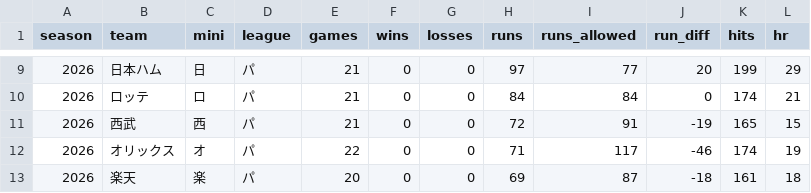
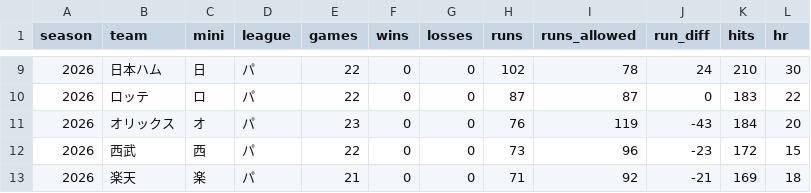
Before and after one commit to wocchi09/npb-data, a CSV file: data/2026/dataset/season_teams.csv, drawn as a sheet; only a part is shown, gaps mark what is left out; the diff covers the shown part only.

```diff
--- a/data/2026/dataset/season_teams.csv
+++ b/data/2026/dataset/season_teams.csv
@@ -9,5 +9,5 @@
-2026,日本ハム,日,パ,21,0,0,97,77,20,199,29
-2026,ロッテ,ロ,パ,21,0,0,84,84,0,174,21
-2026,西武,西,パ,21,0,0,72,91,-19,165,15
-2026,オリックス,オ,パ,22,0,0,71,117,-46,174,19
-2026,楽天,楽,パ,20,0,0,69,87,-18,161,18
+2026,日本ハム,日,パ,22,0,0,102,78,24,210,30
+2026,ロッテ,ロ,パ,22,0,0,87,87,0,183,22
+2026,オリックス,オ,パ,23,0,0,76,119,-43,184,20
+2026,西武,西,パ,22,0,0,73,96,-23,172,15
+2026,楽天,楽,パ,21,0,0,71,92,-21,169,18
```
Also changed, not shown: 2 added rows, 2 removed rows and 27 edited cells elsewhere in this file, data/2026/dataset/games.csv, data/2026/dataset/season_batting.csv, 26 other files.
